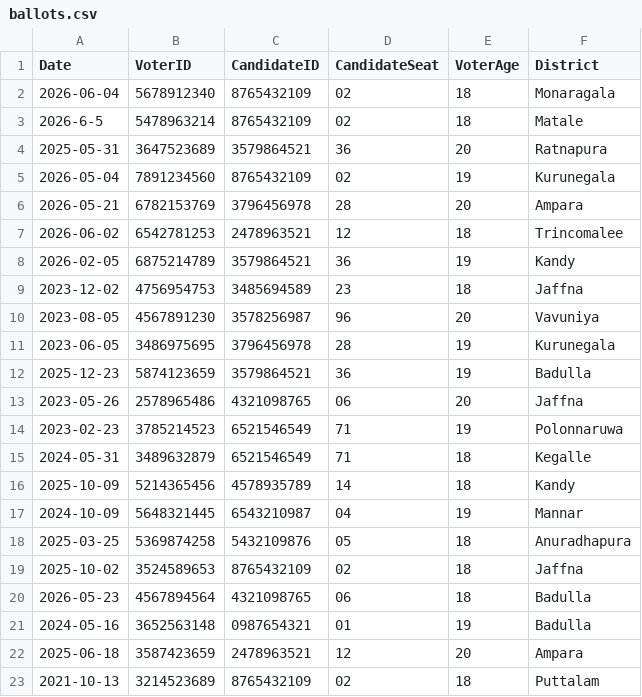
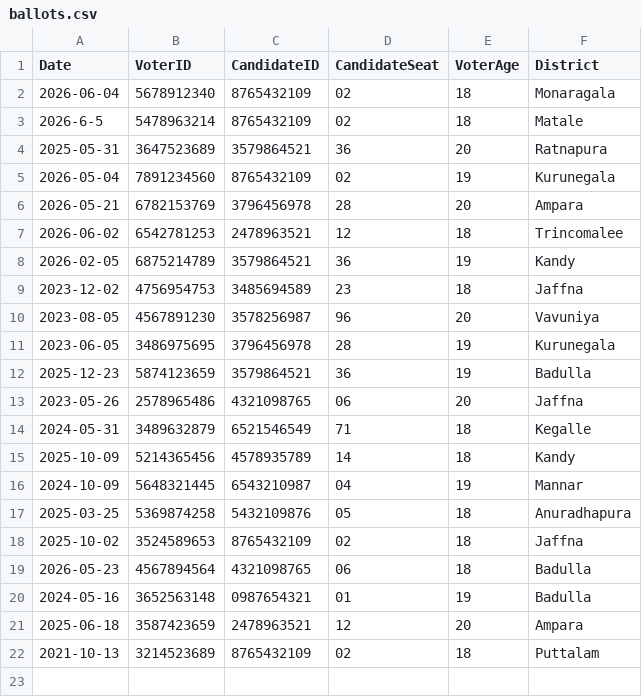
Before and after one commit to methasha20250805/VoterManagementSystem, a CSV file: ballots.csv, drawn as a sheet.

Commit message:
testing the system

```diff
--- a/ballots.csv
+++ b/ballots.csv
@@ -13,3 +13,2 @@ Date,VoterID,CandidateID,CandidateSeat,VoterAge,District
 2023-05-26,2578965486,4321098765,06,20,Jaffna
-2023-02-23,3785214523,6521546549,71,19,Polonnaruwa
 2024-05-31,3489632879,6521546549,71,18,Kegalle
```
